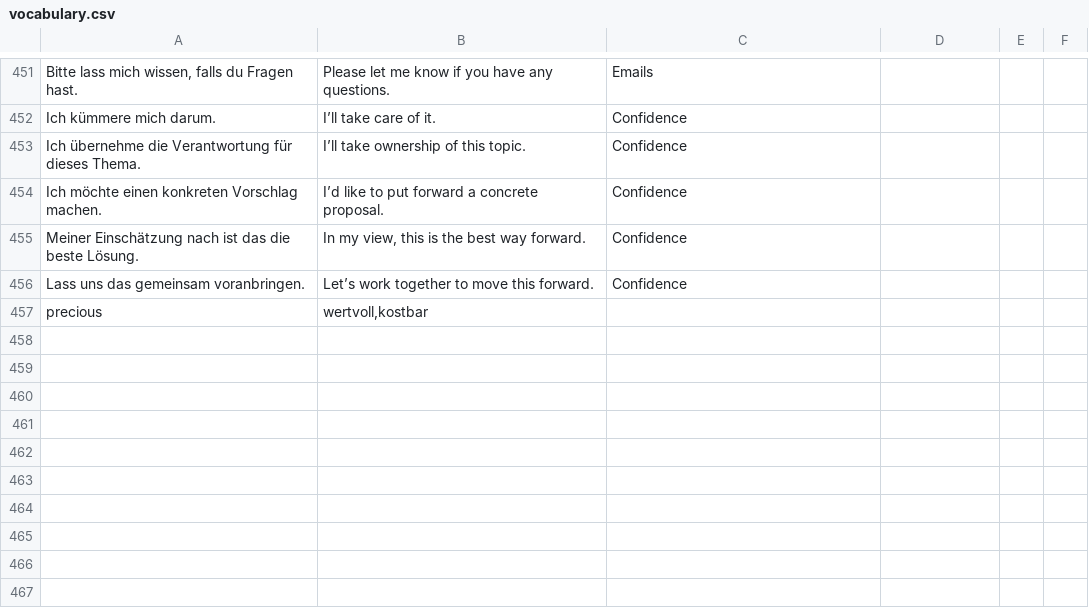
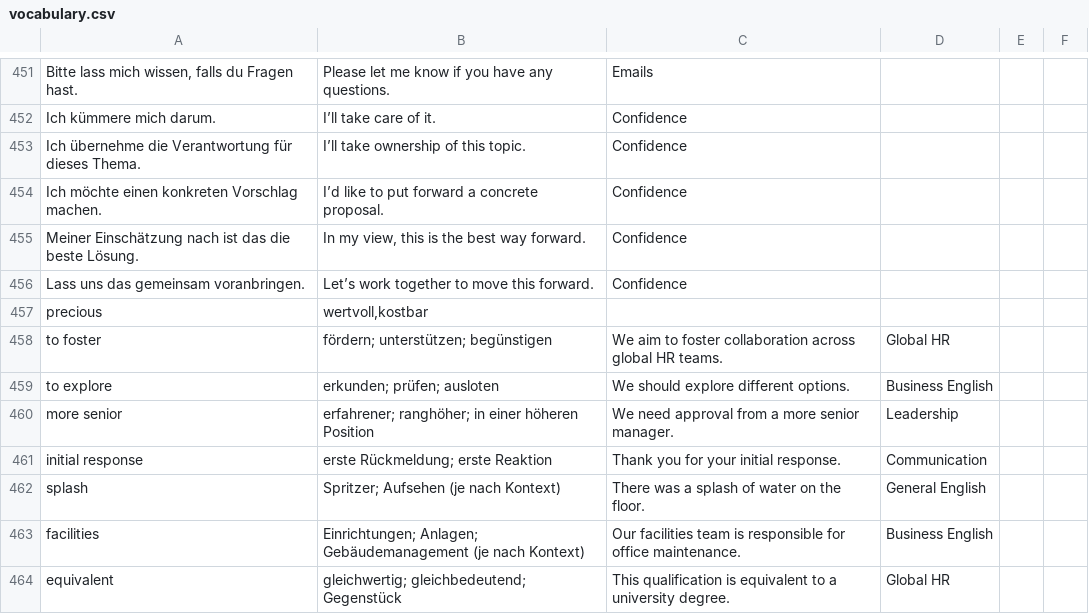
Before and after one commit to Ertas136/global-hr-vocabulary, a CSV file: vocabulary.csv, drawn as a sheet; only a part is shown, gaps mark what is left out.

Commit message:
vocabulary.csv aktualisieren

```diff
--- a/vocabulary.csv
+++ b/vocabulary.csv
@@ -457 +457,8 @@
 "precious","wertvoll,kostbar"
+"to foster","fördern; unterstützen; begünstigen","We aim to foster collaboration across global HR teams.","Global HR"
+"to explore","erkunden; prüfen; ausloten","We should explore different options.","Business English"
+"more senior","erfahrener; ranghöher; in einer höheren Position","We need approval from a more senior manager.","Leadership"
+"initial response","erste Rückmeldung; erste Reaktion","Thank you for your initial response.","Communication"
+"splash","Spritzer; Aufsehen (je nach Kontext)","There was a splash of water on the floor.","General English"
+"facilities","Einrichtungen; Anlagen; Gebäudemanagement (je nach Kontext)","Our facilities team is responsible for office maintenance.","Business English"
+"equivalent","gleichwertig; gleichbedeutend; Gegenstück","This qualification is equivalent to a university degree.","Global HR"
```
